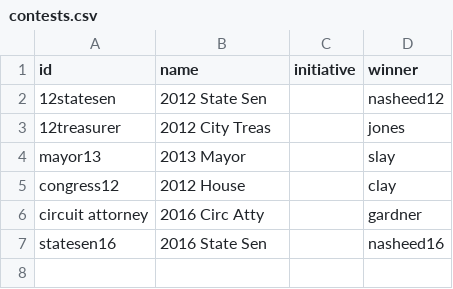
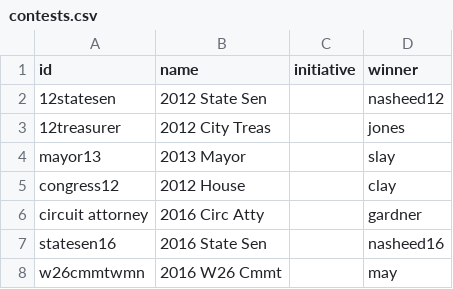
Before and after one commit to PJ2146/PJ2146.github.io, a CSV file: data/contests.csv, drawn as a sheet.

```diff
--- a/data/contests.csv
+++ b/data/contests.csv
@@ -7 +7,2 @@ circuit attorney,2016 Circ Atty,,gardner
 statesen16,2016 State Sen,,nasheed16
+w26cmmtwmn,2016 W26 Cmmt,,may
```
Also changed, not shown: data/candidates.csv, data/results.csv.
